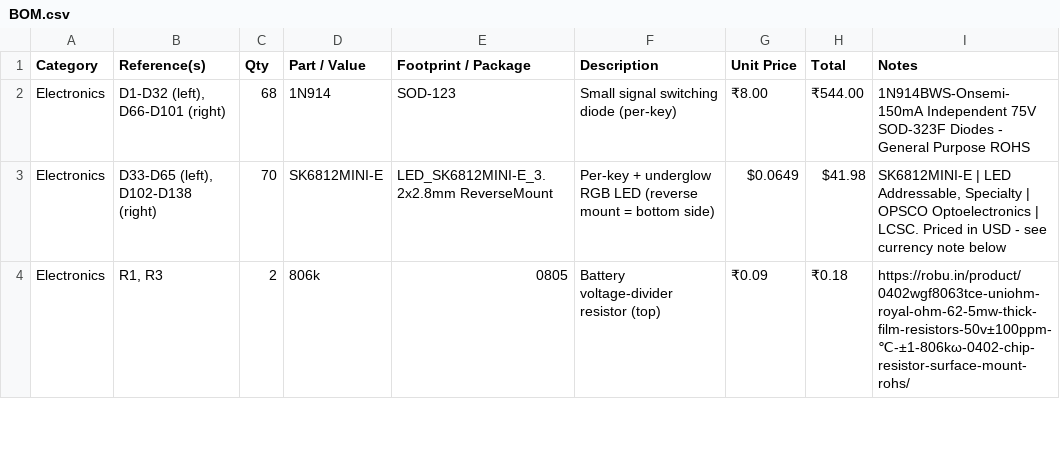
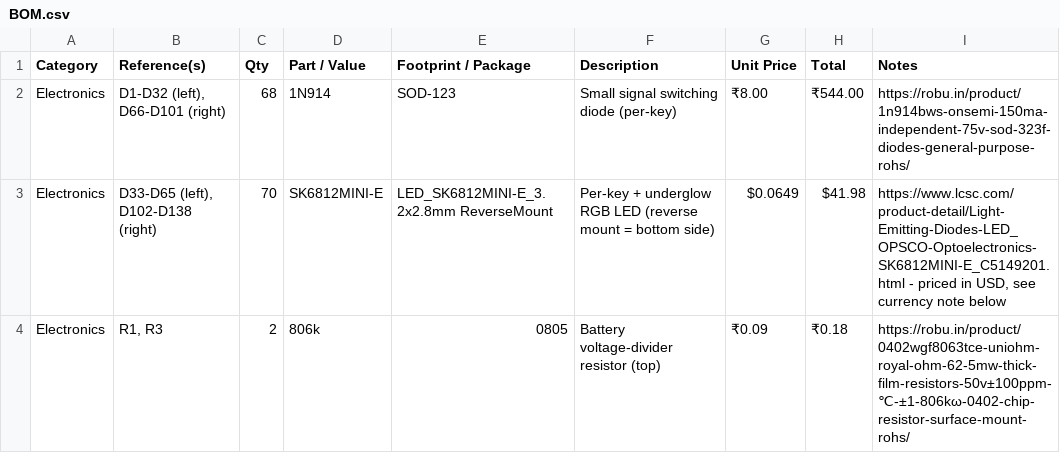
Before and after one commit to adonutartist/Cute-Cat-Split-Keeb, a CSV file: BOM.csv, drawn as a sheet; only a part is shown; the diff covers the shown part only.

Commit message:
fixed some broken links

```diff
--- a/BOM.csv
+++ b/BOM.csv
@@ -1,4 +1,4 @@
 Category,Reference(s),Qty,Part / Value,Footprint / Package,Description,Unit Price,Total,Notes
-Electronics,"D1-D32 (left), D66-D101 (right)",68,1N914,SOD-123,Small signal switching diode (per-key),₹8.00,₹544.00,1N914BWS-Onsemi-150mA Independent 75V SOD-323F Diodes - General Purpose ROHS
-Electronics,"D33-D65 (left), D102-D138 (right)",70,SK6812MINI-E,LED_SK6812MINI-E_3.2x2.8mm ReverseMount,Per-key + underglow RGB LED (reverse mount = bottom side),$0.0649,$41.98,"SK6812MINI-E | LED Addressable, Specialty | OPSCO Optoelectronics | LCSC. Priced in USD - see currency note below"
+Electronics,"D1-D32 (left), D66-D101 (right)",68,1N914,SOD-123,Small signal switching diode (per-key),₹8.00,₹544.00,https://robu.in/product/1n914bws-onsemi-150ma-independent-75v-sod-323f-diodes-general-purpose-rohs/
+Electronics,"D33-D65 (left), D102-D138 (right)",70,SK6812MINI-E,LED_SK6812MINI-E_3.2x2.8mm ReverseMount,Per-key + underglow RGB LED (reverse mount = bottom side),$0.0649,$41.98,"https://www.lcsc.com/product-detail/Light-Emitting-Diodes-LED_OPSCO-Optoelectronics-SK6812MINI-E_C5149201.html - priced in USD, see currency note below"
 Electronics,"R1, R3",2,806k,0805,Battery voltage-divider resistor (top),₹0.09,₹0.18,https://robu.in/product/0402wgf8063tce-uniohm-royal-ohm-62-5mw-thick-film-resistors-50v±100ppm-℃-±1-806kω-0402-chip-resistor-surface-mount-rohs/
```
Also changed, not shown: 5 edited cells elsewhere in this file.
